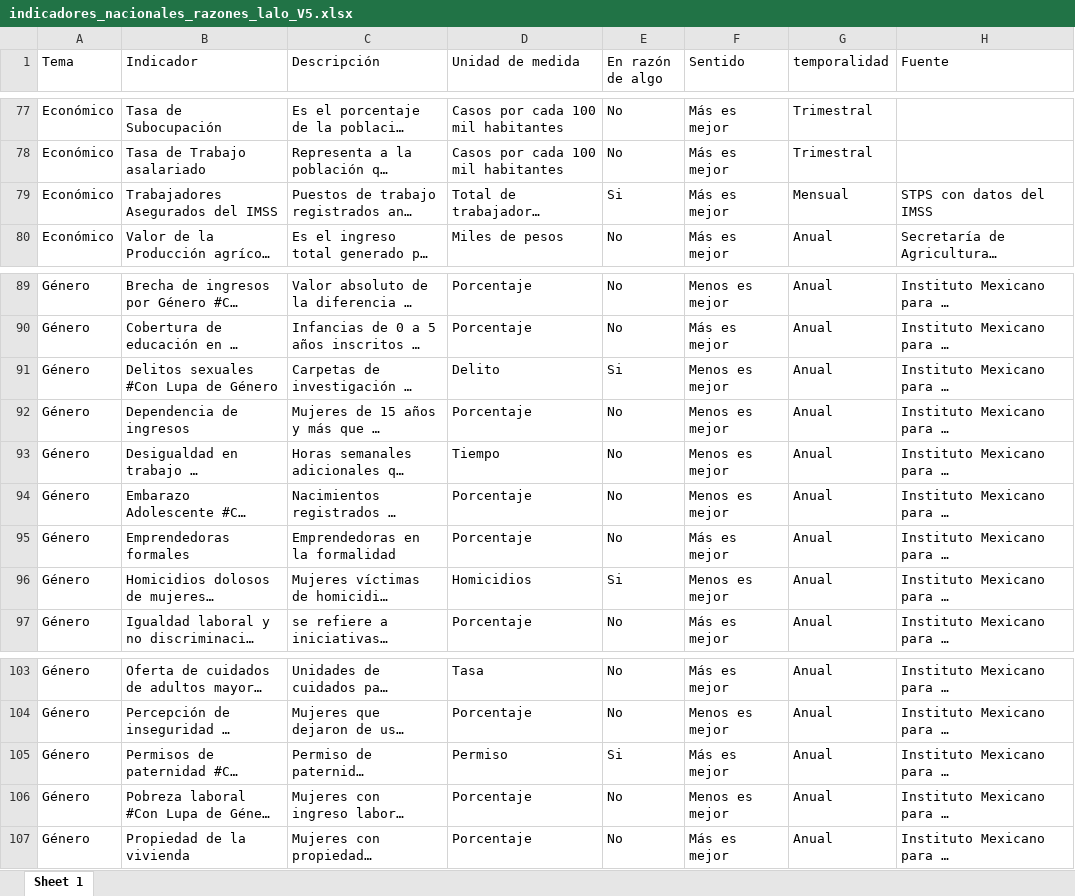
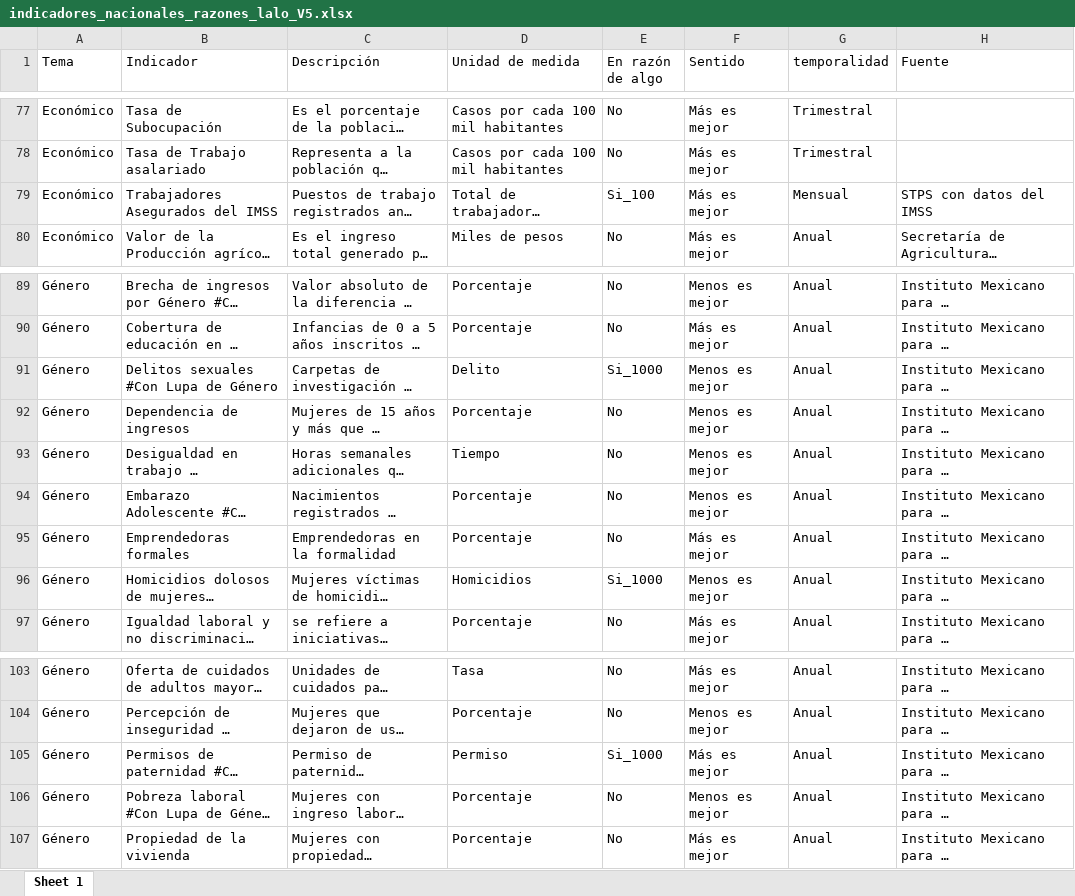
Before and after one commit to JairEsc/Tablero_Indicadores, an Excel workbook: datos/indicadores_nacionales_razones_lalo_V5.xlsx, sheet Sheet 1, drawn as a sheet; only a part is shown, gaps mark what is left out; long unchanged cells end in …; values as stored, in another font and other column widths than the file's, no borders; the diff covers the shown part only; the diff names each change by its address in the sheet, - before the commit and + after, or states it on an @@ line.

```diff
--- a/datos/indicadores_nacionales_razones_lalo_V5.xlsx (sheet Sheet 1)
+++ b/datos/indicadores_nacionales_razones_lalo_V5.xlsx (sheet Sheet 1)
-E79 (En razón de algo): Si
+E79 (En razón de algo): Si_100
-E91 (En razón de algo): Si
+E91 (En razón de algo): Si_1000
-E96 (En razón de algo): Si
+E96 (En razón de algo): Si_1000
-E105 (En razón de algo): Si
+E105 (En razón de algo): Si_1000
```
Also changed, not shown: 16 edited cells elsewhere in this sheet, 1 other file.
